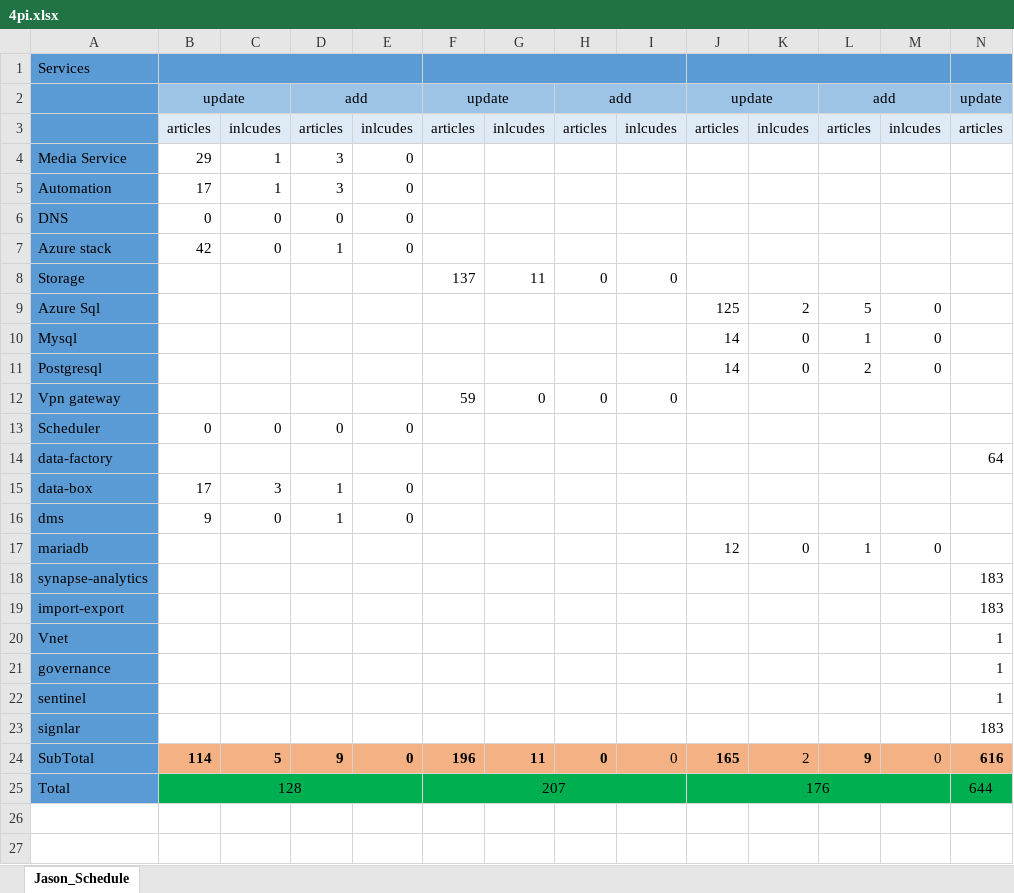
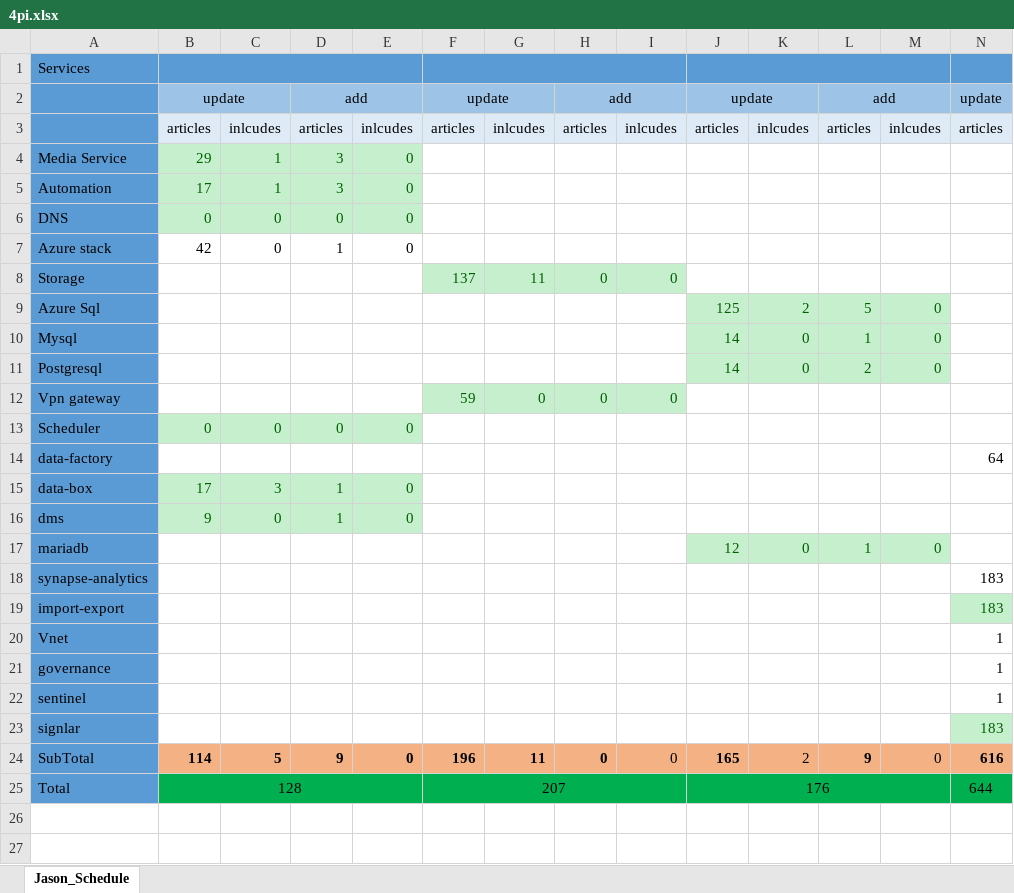
Before and after one commit to WenJason/BackupFile, an Excel workbook: Desktop file/20220113/4pi.xlsx, sheet Jason_Schedule, drawn as a sheet; only a part is shown; values as stored, in another font and other column widths than the file's, no borders; the diff covers the shown part only; the diff names each change by its address in the sheet, - before the commit and + after, or states it on an @@ line.

Commit message:
Update 4pi.xlsx

```diff
--- a/Desktop file/20220113/4pi.xlsx (sheet Jason_Schedule)
+++ b/Desktop file/20220113/4pi.xlsx (sheet Jason_Schedule)
@@ B4:E6 fill: none → #C6EFCE, text colour: black → #006100 @@
@@ F8:I8 fill: none → #C6EFCE, text colour: black → #006100 @@
@@ J9:M11 fill: none → #C6EFCE, text colour: black → #006100 @@
@@ F12:I12 fill: none → #C6EFCE, text colour: black → #006100 @@
@@ B13:E13 fill: none → #C6EFCE, text colour: black → #006100 @@
@@ B15:E16 fill: none → #C6EFCE, text colour: black → #006100 @@
@@ J17:M17 fill: none → #C6EFCE, text colour: black → #006100 @@
@@ N19 fill: none → #C6EFCE, text colour: black → #006100 @@
@@ N23 fill: none → #C6EFCE, text colour: black → #006100 @@
```
Also changed, not shown: cell formats elsewhere in this sheet.
